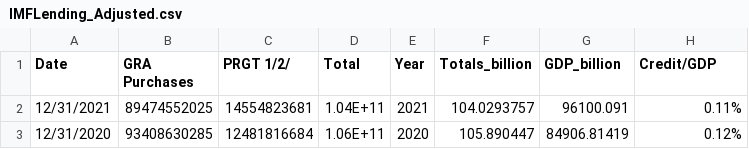
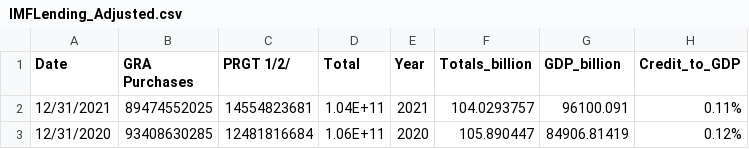
Before and after one commit to Jacob-McLaughlin/Jacob-McLaughlin.github.io, a CSV file: portfolio/data/IMFLending_Adjusted.csv (was IMFLending_Adjusted.csv), drawn as a sheet; only a part is shown.

Commit message:
Update and rename IMFLending_Adjusted.csv to portfolio/data/IMFLending_Adjusted.csv

```diff
--- a/IMFLending_Adjusted.csv
+++ b/portfolio/data/IMFLending_Adjusted.csv
@@ -1,2 +1,2 @@
-Date,GRA Purchases,PRGT 1/2/,Total,Year,Totals_billion,GDP_billion,Credit/GDP
+Date,GRA Purchases,PRGT 1/2/,Total,Year,Totals_billion,GDP_billion,Credit_to_GDP
 12/31/2021,89474552025,14554823681,1.04E+11,2021,104.0293757,96100.091,0.11%
```
